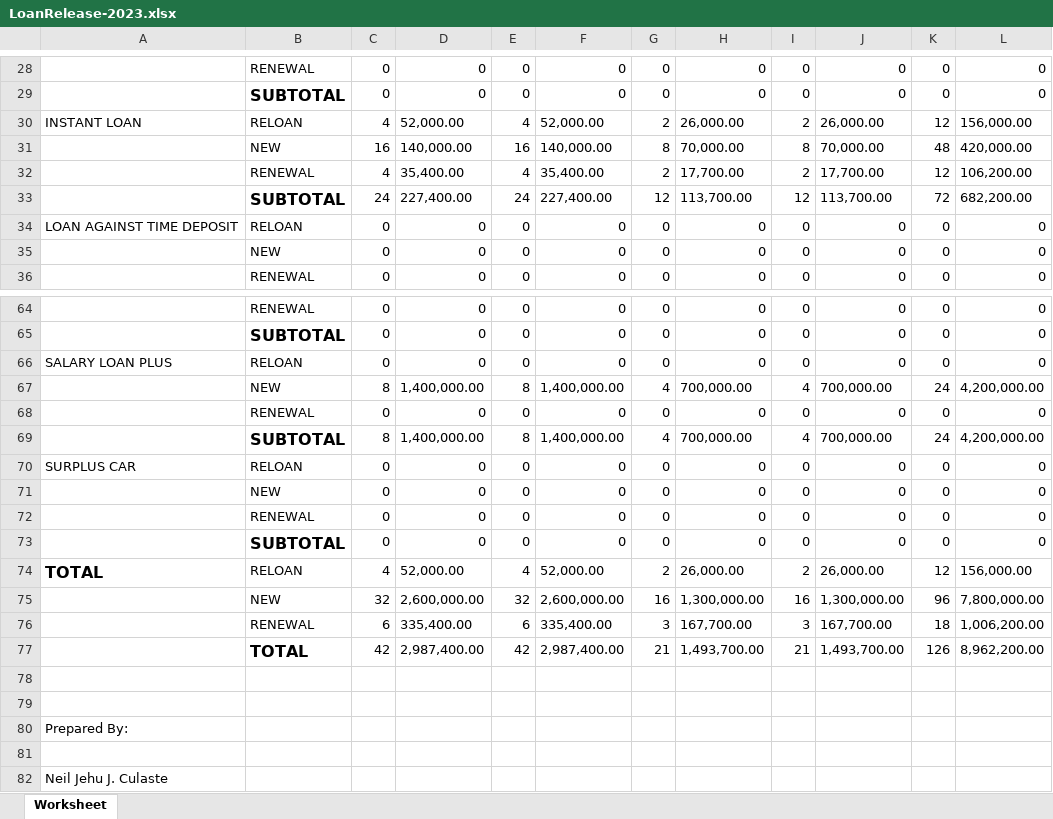
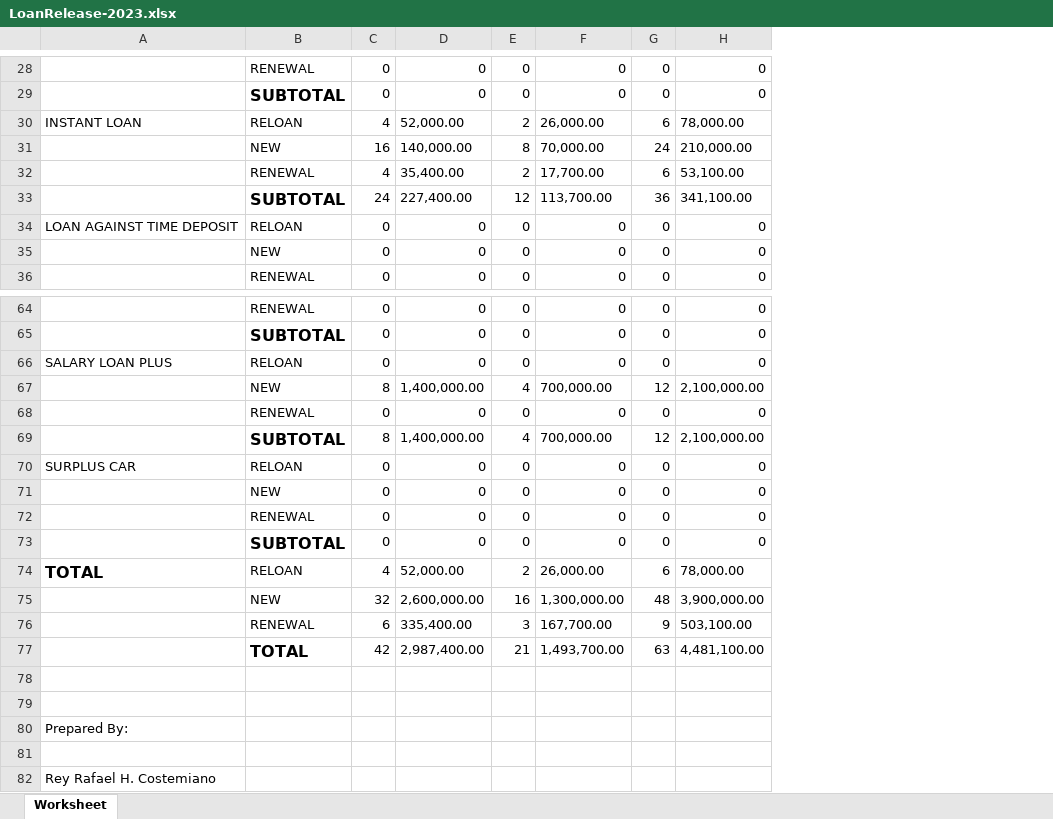
Before and after one commit to reyrafa/KRA, an Excel workbook: public/LoanRelease-2023.xlsx, sheet Worksheet, drawn as a sheet; only a part is shown, gaps mark what is left out; values as stored, in another font and other column widths than the file's, no borders; removed rows and columns are numbered as before the commit, all else as after; the diff covers the shown part only; the diff names each change by its address in the sheet, - before the commit and + after, or states it on an @@ line.

```diff
--- a/public/LoanRelease-2023.xlsx (sheet Worksheet)
+++ b/public/LoanRelease-2023.xlsx (sheet Worksheet)
-column I, rows 28-30: 0 | 0 | 2; rows 34-36: all 0; rows 64-66: all 0; row 68: 0; rows 70-74: 0 | 0 | 0 | 0 | 2
-column J, rows 28-30: 0 | 0 | 26,000.00; rows 34-36: all 0; rows 64-66: all 0; row 68: 0; rows 70-74: 0 | 0 | 0 | 0 | 26,000.00
-column K, rows 28-30: 0 | 0 | 12; rows 34-36: all 0; rows 64-66: all 0; row 68: 0; rows 70-74: 0 | 0 | 0 | 0 | 12
-column L, rows 28-30: 0 | 0 | 156,000.00; rows 34-36: all 0; rows 64-66: all 0; row 68: 0; rows 70-74: 0 | 0 | 0 | 0 | 156,000.00
-E30: 4
+E30: 2
-F30: 52,000.00
+F30: 26,000.00
-G30: 2
+G30: 6
-H30: 26,000.00
+H30: 78,000.00
-row 31:  | NEW | 16 | 140,000.00 | 16 | 140,000.00 | 8 | 70,000.00 | 8 | 70,000.00 | 48 | 420,000.00
-row 32:  | RENEWAL | 4 | 35,400.00 | 4 | 35,400.00 | 2 | 17,700.00 | 2 | 17,700.00 | 12 | 106,200.00
-row 33:  | SUBTOTAL | 24 | 227,400.00 | 24 | 227,400.00 | 12 | 113,700.00 | 12 | 113,700.00 | 72 | 682,200.00
+row 31:  | NEW | 16 | 140,000.00 | 8 | 70,000.00 | 24 | 210,000.00
+row 32:  | RENEWAL | 4 | 35,400.00 | 2 | 17,700.00 | 6 | 53,100.00
+row 33:  | SUBTOTAL | 24 | 227,400.00 | 12 | 113,700.00 | 36 | 341,100.00
-row 67:  | NEW | 8 | 1,400,000.00 | 8 | 1,400,000.00 | 4 | 700,000.00 | 4 | 700,000.00 | 24 | 4,200,000.00
+row 67:  | NEW | 8 | 1,400,000.00 | 4 | 700,000.00 | 12 | 2,100,000.00
-row 69:  | SUBTOTAL | 8 | 1,400,000.00 | 8 | 1,400,000.00 | 4 | 700,000.00 | 4 | 700,000.00 | 24 | 4,200,000.00
+row 69:  | SUBTOTAL | 8 | 1,400,000.00 | 4 | 700,000.00 | 12 | 2,100,000.00
-E74: 4
+E74: 2
-F74: 52,000.00
+F74: 26,000.00
-G74: 2
+G74: 6
-H74: 26,000.00
+H74: 78,000.00
-row 75:  | NEW | 32 | 2,600,000.00 | 32 | 2,600,000.00 | 16 | 1,300,000.00 | 16 | 1,300,000.00 | 96 | 7,800,000.00
-row 76:  | RENEWAL | 6 | 335,400.00 | 6 | 335,400.00 | 3 | 167,700.00 | 3 | 167,700.00 | 18 | 1,006,200.00
-row 77:  | TOTAL | 42 | 2,987,400.00 | 42 | 2,987,400.00 | 21 | 1,493,700.00 | 21 | 1,493,700.00 | 126 | 8,962,200.00
+row 75:  | NEW | 32 | 2,600,000.00 | 16 | 1,300,000.00 | 48 | 3,900,000.00
+row 76:  | RENEWAL | 6 | 335,400.00 | 3 | 167,700.00 | 9 | 503,100.00
+row 77:  | TOTAL | 42 | 2,987,400.00 | 21 | 1,493,700.00 | 63 | 4,481,100.00
-A82: Neil Jehu J. Culaste
+A82: Rey Rafael H. Costemiano
```
Also changed, not shown: 5 added rows, 5 removed rows and 2 edited cells elsewhere in this sheet, public/LoanRelease.xlsx, 2 other files.
